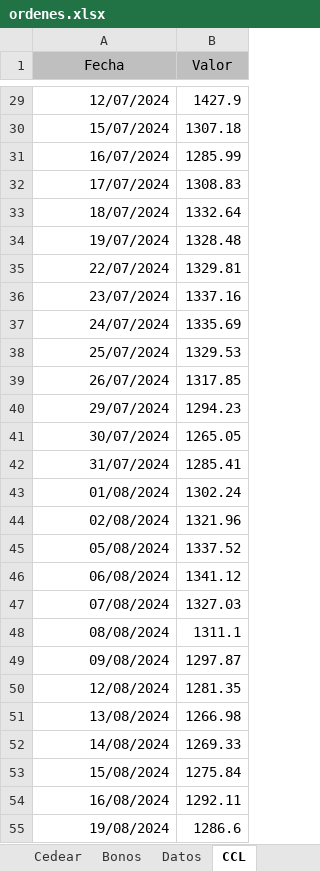
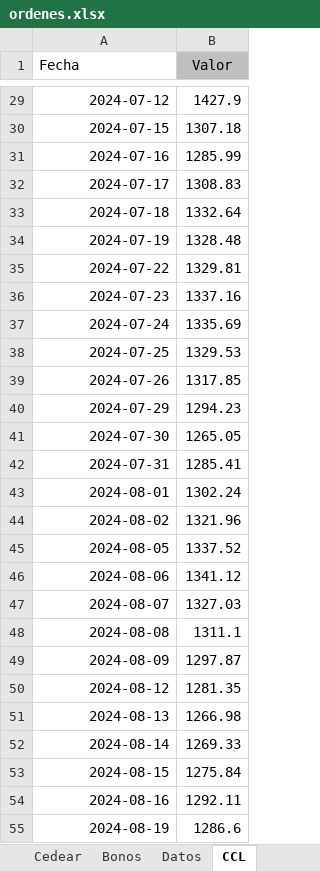
Before and after one commit to ellocoquecorre/bolsa, an Excel workbook: excel/ordenes.xlsx, sheet CCL, drawn as a sheet; only a part is shown, gaps mark what is left out; values as stored, in another font and other column widths than the file's, no borders; the diff covers the shown part only; the diff names each change by its address in the sheet, - before the commit and + after, or states it on an @@ line.

```diff
--- a/excel/ordenes.xlsx (sheet CCL)
+++ b/excel/ordenes.xlsx (sheet CCL)
@@ A1 fill: #BFBFBF → none, alignment: center → left @@
-A29 (Fecha): 12/07/2024
+A29 (Fecha): 2024-07-12
-A30 (Fecha): 15/07/2024
+A30 (Fecha): 2024-07-15
-A31 (Fecha): 16/07/2024
+A31 (Fecha): 2024-07-16
-A32 (Fecha): 17/07/2024
+A32 (Fecha): 2024-07-17
-A33 (Fecha): 18/07/2024
+A33 (Fecha): 2024-07-18
-A34 (Fecha): 19/07/2024
+A34 (Fecha): 2024-07-19
-A35 (Fecha): 22/07/2024
+A35 (Fecha): 2024-07-22
-A36 (Fecha): 23/07/2024
+A36 (Fecha): 2024-07-23
-A37 (Fecha): 24/07/2024
+A37 (Fecha): 2024-07-24
-A38 (Fecha): 25/07/2024
+A38 (Fecha): 2024-07-25
-A39 (Fecha): 26/07/2024
+A39 (Fecha): 2024-07-26
-A40 (Fecha): 29/07/2024
+A40 (Fecha): 2024-07-29
-A41 (Fecha): 30/07/2024
+A41 (Fecha): 2024-07-30
-A42 (Fecha): 31/07/2024
+A42 (Fecha): 2024-07-31
-A43 (Fecha): 01/08/2024
+A43 (Fecha): 2024-08-01
-A44 (Fecha): 02/08/2024
+A44 (Fecha): 2024-08-02
-A45 (Fecha): 05/08/2024
+A45 (Fecha): 2024-08-05
-A46 (Fecha): 06/08/2024
+A46 (Fecha): 2024-08-06
-A47 (Fecha): 07/08/2024
+A47 (Fecha): 2024-08-07
-A48 (Fecha): 08/08/2024
+A48 (Fecha): 2024-08-08
-A49 (Fecha): 09/08/2024
+A49 (Fecha): 2024-08-09
-A50 (Fecha): 12/08/2024
+A50 (Fecha): 2024-08-12
-A51 (Fecha): 13/08/2024
+A51 (Fecha): 2024-08-13
-A52 (Fecha): 14/08/2024
+A52 (Fecha): 2024-08-14
-A53 (Fecha): 15/08/2024
+A53 (Fecha): 2024-08-15
-A54 (Fecha): 16/08/2024
+A54 (Fecha): 2024-08-16
-A55 (Fecha): 19/08/2024
+A55 (Fecha): 2024-08-19
```
Also changed, not shown: 181 edited cells elsewhere in this sheet, sheet Datos, sheet Ameo, sheet Cedear, sheet Acción, sheet Bonos, hidden cells, excel/ordenes ORIGINAL.xlsx, 2 other files.
